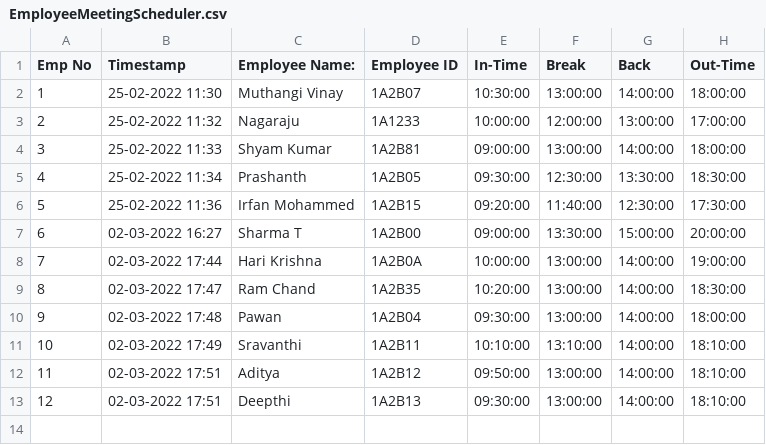
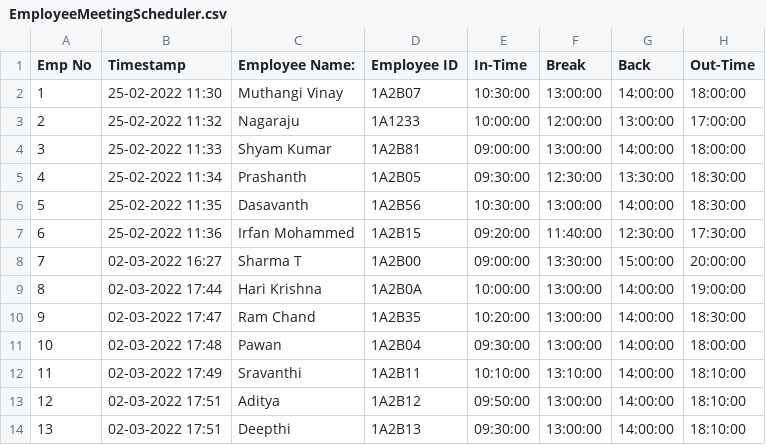
Before and after one commit to vibinBlack/Gotcha, a CSV file: EmployeeSchedule/EmployeeMeetingScheduler.csv, drawn as a sheet; addresses are those after the commit; the diff names each change by its address in the sheet, - before the commit and + after, or states it on an @@ line.

Commit message:
Group Meeting Done

```diff
--- a/EmployeeSchedule/EmployeeMeetingScheduler.csv
+++ b/EmployeeSchedule/EmployeeMeetingScheduler.csv
+row 6: 5 | 25-02-2022 11:35 | Dasavanth | 1A2B56 | 10:30:00 | 13:00:00 | 14:00:00 | 18:30:00
@@ column A (Emp No) renumbered from row 7 down @@
```
Also changed, not shown: 2 other files.
